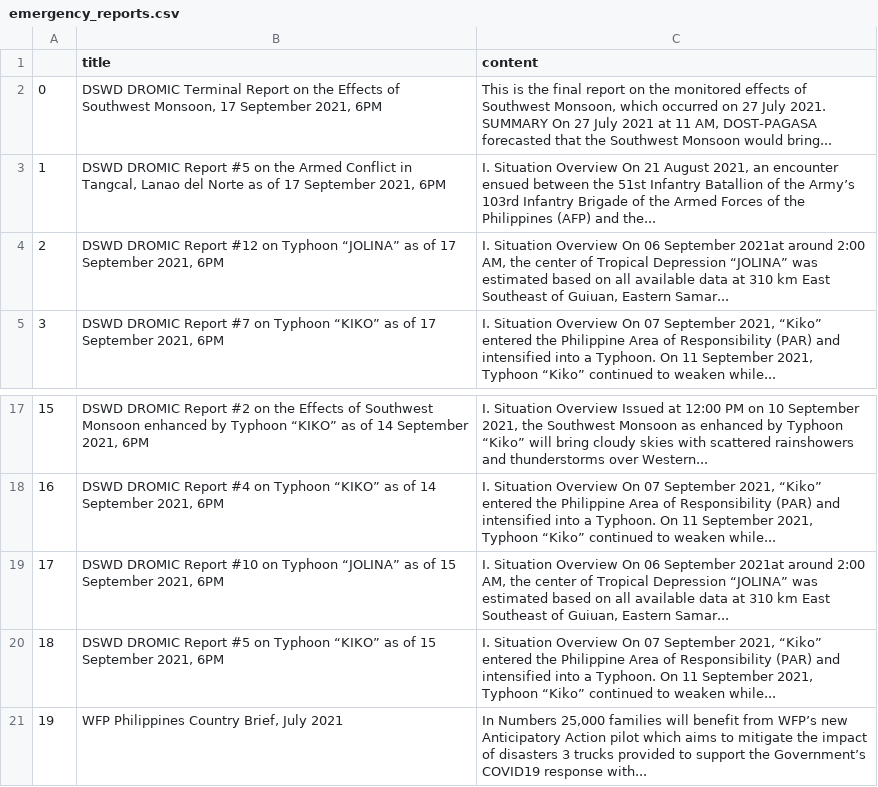
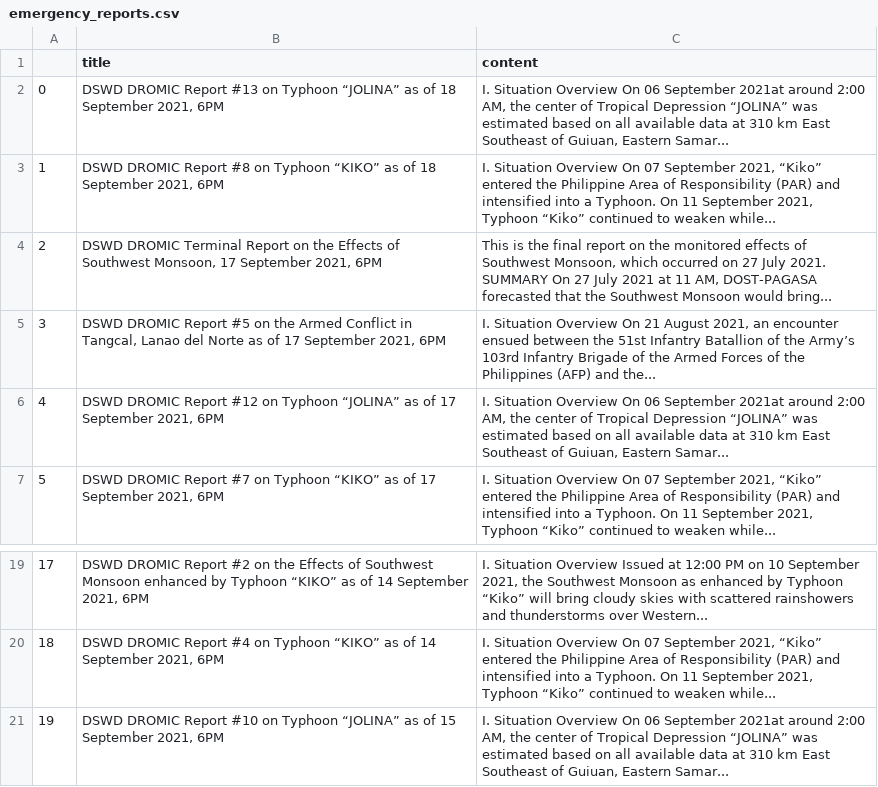
Before and after one commit to jgulane/Autoscraper-2, a CSV file: emergency_reports.csv, drawn as a sheet; only a part is shown, gaps mark what is left out; removed rows and columns are numbered as before the commit, all else as after; the diff names each change by its address in the sheet, - before the commit and + after, or states it on an @@ line.

```diff
--- a/emergency_reports.csv
+++ b/emergency_reports.csv
+row 2: 0 | DSWD DROMIC Report #13 on Typhoon “JOLINA” as of 18 September 2021, 6PM | I. Situation Overview On 06 September 2021at around 2:00 AM, the center of Tropical Depression “JOLINA” was estimated based on all available data at 310 km East Southeast of Guiuan, Eastern Samar...
+row 3: 1 | DSWD DROMIC Report #8 on Typhoon “KIKO” as of 18 September 2021, 6PM | I. Situation Overview On 07 September 2021, “Kiko” entered the Philippine Area of Responsibility (PAR) and intensified into a Typhoon. On 11 September 2021, Typhoon “Kiko” continued to weaken while...
@@ column A renumbered between rows 4 and 21 @@
-row 20: 18 | DSWD DROMIC Report #5 on Typhoon “KIKO” as of 15 September 2021, 6PM | I. Situation Overview On 07 September 2021, “Kiko” entered the Philippine Area of Responsibility (PAR) and intensified into a Typhoon. On 11 September 2021, Typhoon “Kiko” continued to weaken while...
-row 21: 19 | WFP Philippines Country Brief, July 2021 | In Numbers 25,000 families will benefit from WFP’s new Anticipatory Action pilot which aims to mitigate the impact of disasters 3 trucks provided to support the Government’s COVID19 response with...
```
